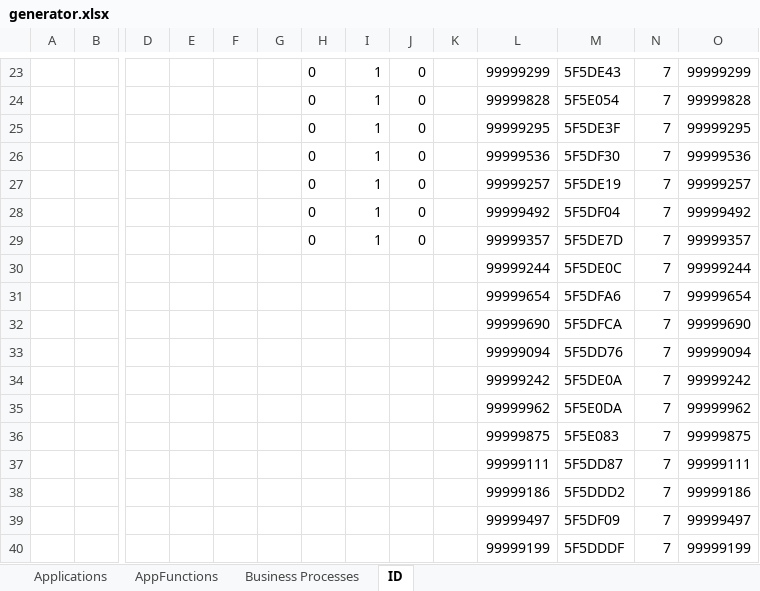
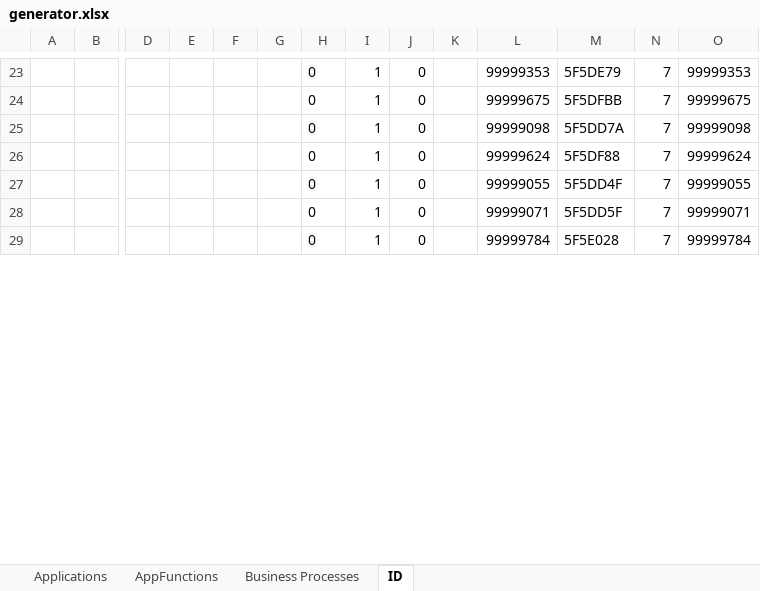
Before and after one commit to daudus/archi, an Excel workbook: import/generator.xlsx, sheet ID, drawn as a sheet; only a part is shown, gaps mark what is left out; values as stored, in another font and other column widths than the file's, no borders; removed rows and columns are numbered as before the commit, all else as after; rows hold the shown columns only; the diff covers the shown part only; the diff names each change by its address in the sheet, - before the commit and + after, or states it on an @@ line.

```diff
--- a/import/generator.xlsx (sheet ID)
+++ b/import/generator.xlsx (sheet ID)
-L23: 99999299
+L23: 99999353
-M23: 5F5DE43
+M23: 5F5DE79
-O23: 99999299
+O23: 99999353
-L24: 99999828
+L24: 99999675
-M24: 5F5E054
+M24: 5F5DFBB
-O24: 99999828
+O24: 99999675
-L25: 99999295
+L25: 99999098
-M25: 5F5DE3F
+M25: 5F5DD7A
-O25: 99999295
+O25: 99999098
-L26: 99999536
+L26: 99999624
-M26: 5F5DF30
+M26: 5F5DF88
-O26: 99999536
+O26: 99999624
-L27: 99999257
+L27: 99999055
-M27: 5F5DE19
+M27: 5F5DD4F
-O27: 99999257
+O27: 99999055
-L28: 99999492
+L28: 99999071
-M28: 5F5DF04
+M28: 5F5DD5F
-O28: 99999492
+O28: 99999071
-L29: 99999357
+L29: 99999784
-M29: 5F5DE7D
+M29: 5F5E028
-O29: 99999357
+O29: 99999784
-row 30:  |  |  |  |  |  |  |  |  |  | 99999244 | 5F5DE0C | 7 | 99999244
-row 31:  |  |  |  |  |  |  |  |  |  | 99999654 | 5F5DFA6 | 7 | 99999654
-row 32:  |  |  |  |  |  |  |  |  |  | 99999690 | 5F5DFCA | 7 | 99999690
-row 33:  |  |  |  |  |  |  |  |  |  | 99999094 | 5F5DD76 | 7 | 99999094
-row 34:  |  |  |  |  |  |  |  |  |  | 99999242 | 5F5DE0A | 7 | 99999242
-row 35:  |  |  |  |  |  |  |  |  |  | 99999962 | 5F5E0DA | 7 | 99999962
-row 36:  |  |  |  |  |  |  |  |  |  | 99999875 | 5F5E083 | 7 | 99999875
-row 37:  |  |  |  |  |  |  |  |  |  | 99999111 | 5F5DD87 | 7 | 99999111
-row 38:  |  |  |  |  |  |  |  |  |  | 99999186 | 5F5DDD2 | 7 | 99999186
-row 39:  |  |  |  |  |  |  |  |  |  | 99999497 | 5F5DF09 | 7 | 99999497
-row 40:  |  |  |  |  |  |  |  |  |  | 99999199 | 5F5DDDF | 7 | 99999199
```
Also changed, not shown: 11 added rows and 60 edited cells elsewhere in this sheet, sheet Business Processes, 3 other files.
